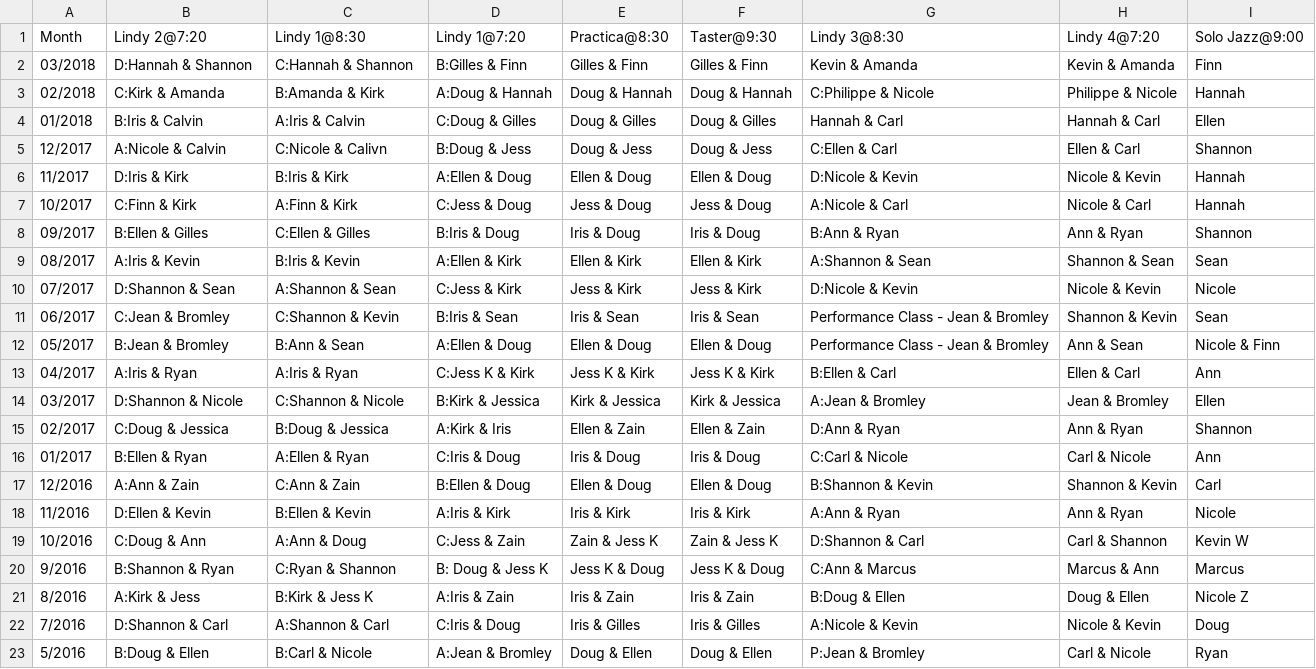
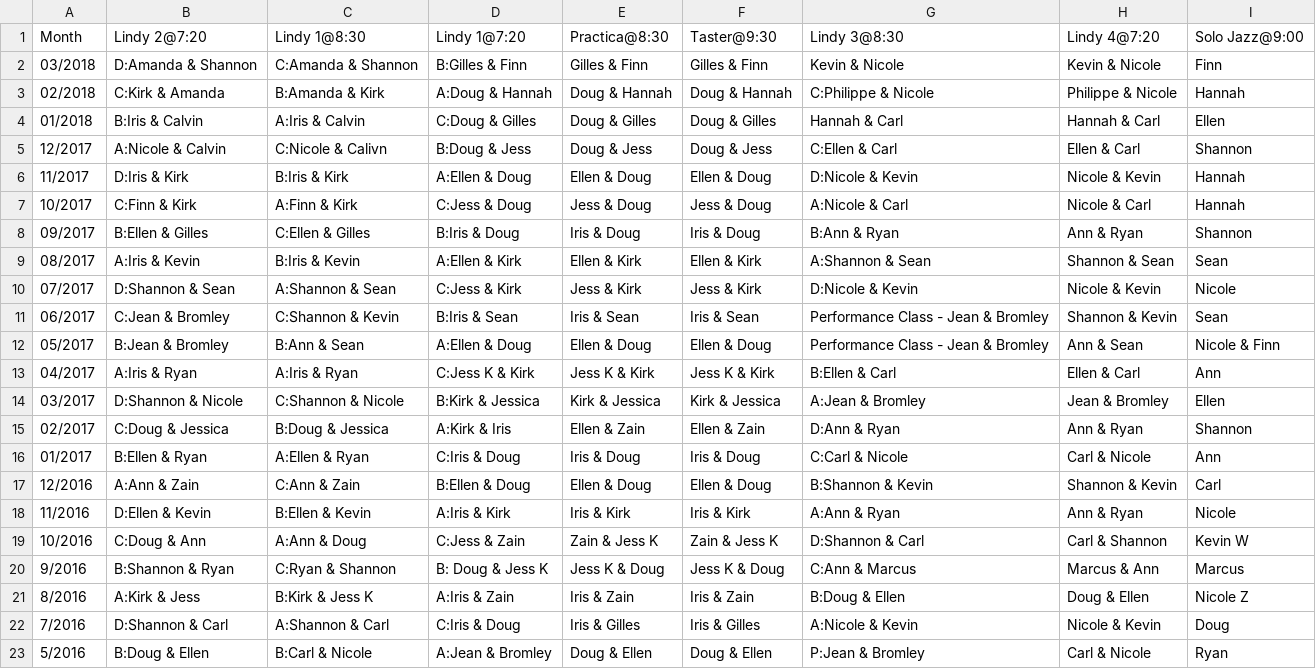
Before and after one commit to SugarPushCode/920-special-static, a CSV file: teacher_schedule.csv, drawn as a sheet.

Commit message:
Update teacher_schedule.csv

```diff
--- a/teacher_schedule.csv
+++ b/teacher_schedule.csv
@@ -1,3 +1,3 @@
 Month,   Lindy 2@7:20,       Lindy 1@8:30 ,      Lindy 1@7:20 ,    Practica@8:30,  Taster@9:30,   Lindy 3@8:30,        Lindy 4@7:20,      Solo Jazz@9:00
-03/2018, D:Hannah & Shannon, C:Hannah & Shannon, B:Gilles & Finn,  Gilles & Finn,  Gilles & Finn, Kevin & Amanda,      Kevin & Amanda,    Finn
+03/2018, D:Amanda & Shannon, C:Amanda & Shannon, B:Gilles & Finn,  Gilles & Finn,  Gilles & Finn, Kevin & Nicole,      Kevin & Nicole,    Finn
 02/2018, C:Kirk & Amanda,    B:Amanda & Kirk,    A:Doug & Hannah,  Doug & Hannah,  Doug & Hannah, C:Philippe & Nicole, Philippe & Nicole, Hannah
```
